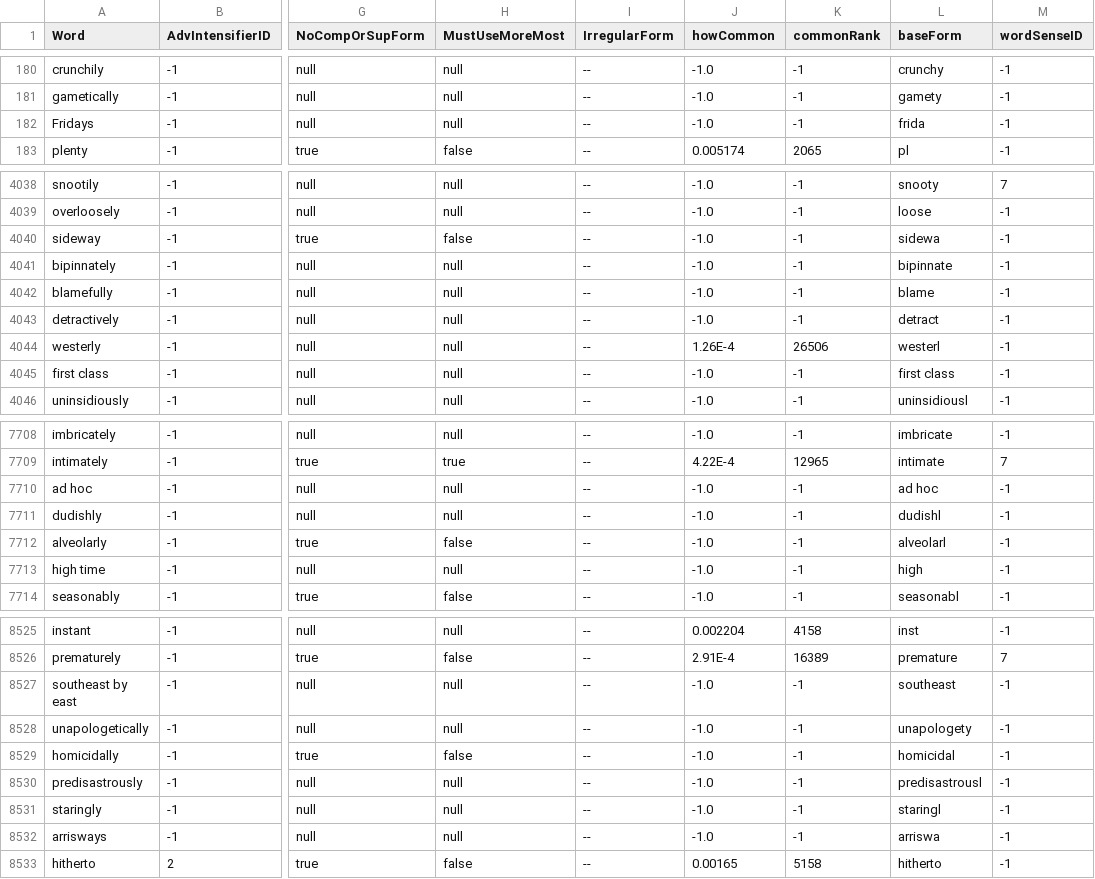
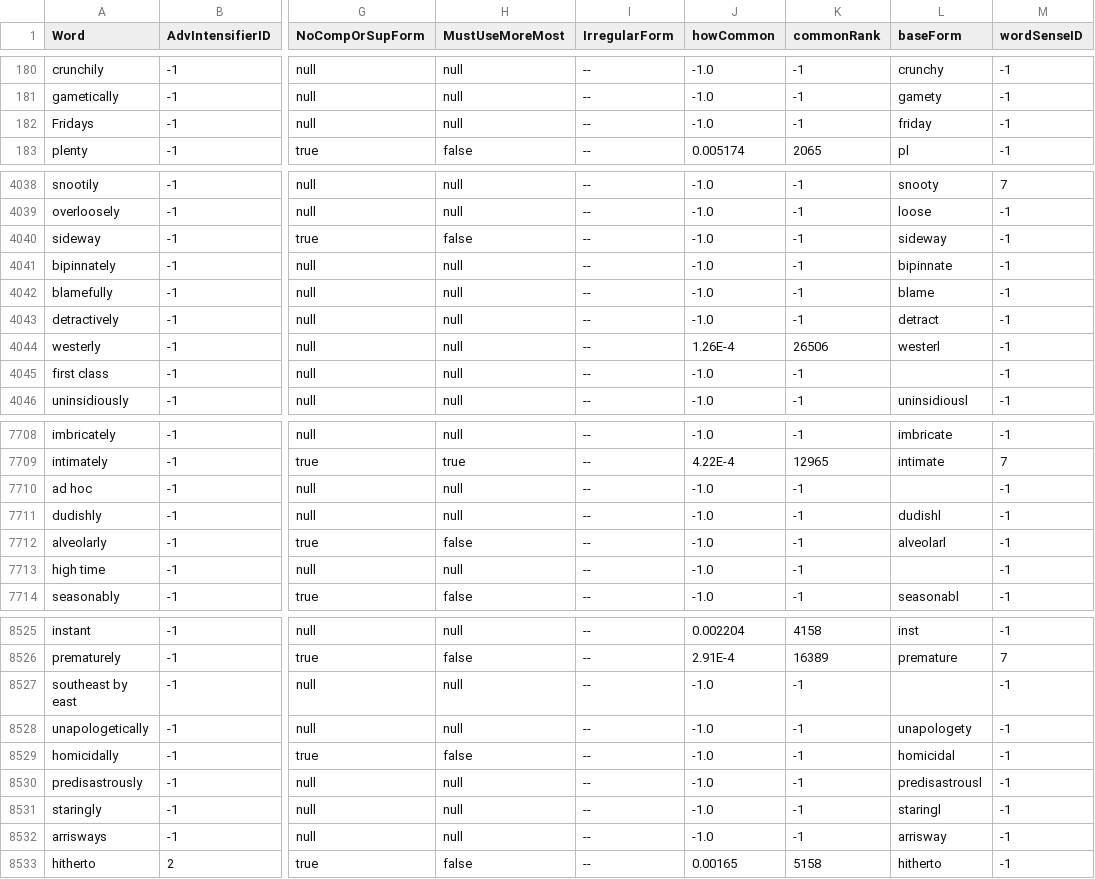
Before and after one commit to ToddSandberg/Dictionary, a TSV file: outputs/adverbs.tsv, drawn as a sheet; only a part is shown, gaps mark what is left out; the diff covers the shown part only; the diff names each change by its address in the sheet, - before the commit and + after, or states it on an @@ line.

```diff
--- a/outputs/adverbs.tsv
+++ b/outputs/adverbs.tsv
-L182 (baseForm): frida
+L182 (baseForm): friday
-L4040 (baseForm): sidewa
+L4040 (baseForm): sideway
-L4045 (baseForm): first class
+L4045 (baseForm): (empty)
-L7710 (baseForm): ad hoc
+L7710 (baseForm): (empty)
-L7713 (baseForm): high
+L7713 (baseForm): (empty)
-L8527 (baseForm): southeast
+L8527 (baseForm): (empty)
-L8532 (baseForm): arriswa
+L8532 (baseForm): arrisway
```
Also changed, not shown: 187 edited cells elsewhere in this file, 36 other files.
